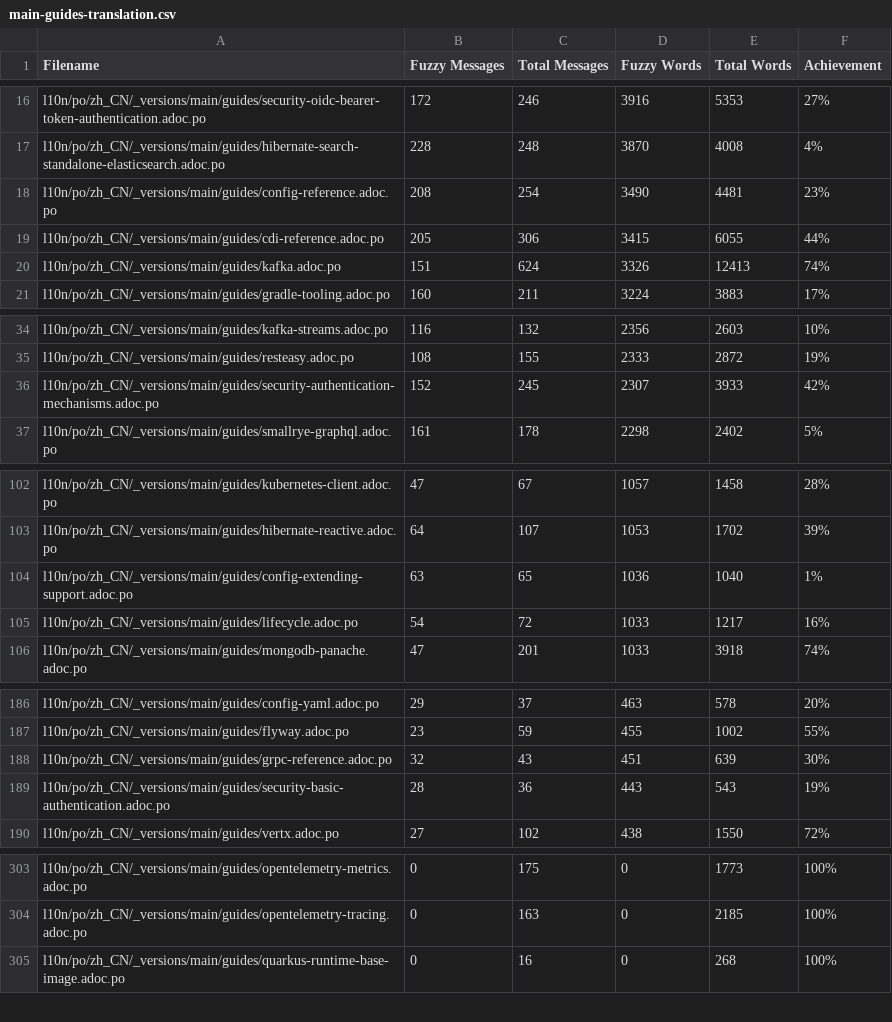
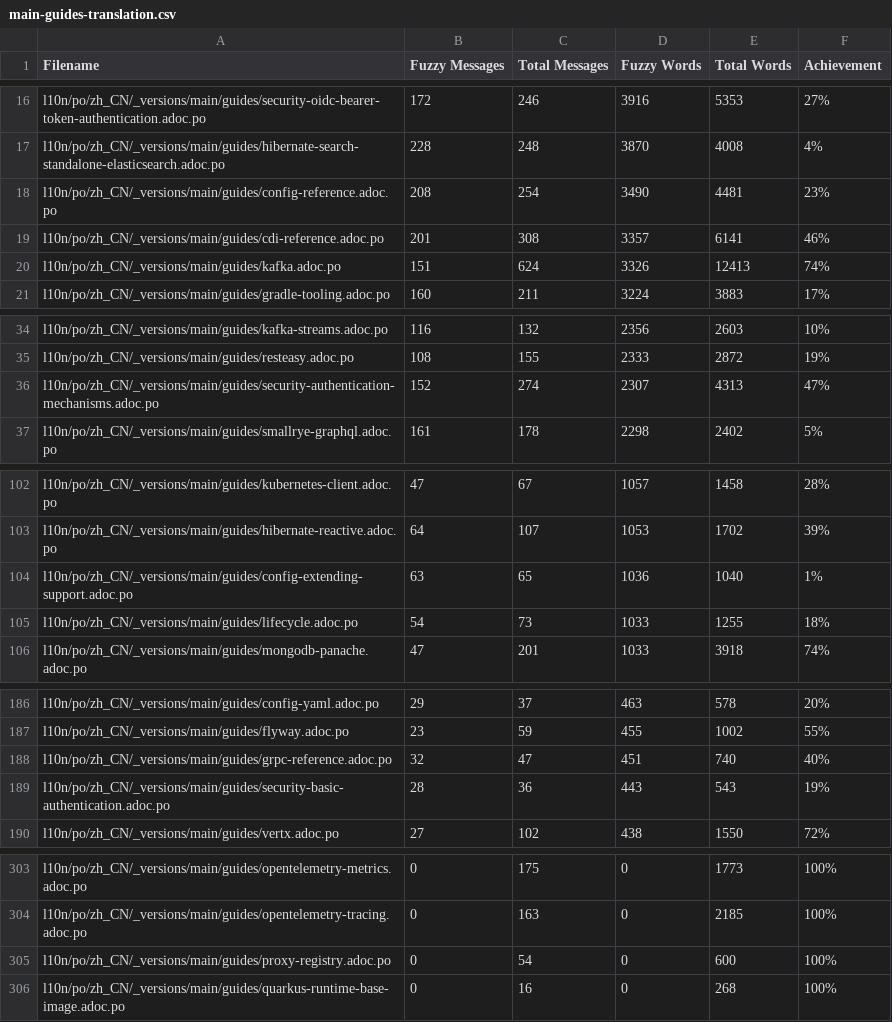
Before and after one commit to zhfeng/cn.quarkus.io, a CSV file: l10n/stats/main-guides-translation.csv, drawn as a sheet; only a part is shown, gaps mark what is left out; the diff covers the shown part only.

```diff
--- a/l10n/stats/main-guides-translation.csv
+++ b/l10n/stats/main-guides-translation.csv
@@ -18,3 +18,3 @@ l10n/po/zh_CN/_versions/main/guides/hibernate-search-standalone-elasticsearch.ad
 l10n/po/zh_CN/_versions/main/guides/config-reference.adoc.po, 208, 254, 3490, 4481, 23%
-l10n/po/zh_CN/_versions/main/guides/cdi-reference.adoc.po, 205, 306, 3415, 6055, 44%
+l10n/po/zh_CN/_versions/main/guides/cdi-reference.adoc.po, 201, 308, 3357, 6141, 46%
 l10n/po/zh_CN/_versions/main/guides/kafka.adoc.po, 151, 624, 3326, 12413, 74%
@@ -35,3 +35,3 @@ l10n/po/zh_CN/_versions/main/guides/kafka-streams.adoc.po, 116, 132, 2356, 2603,
 l10n/po/zh_CN/_versions/main/guides/resteasy.adoc.po, 108, 155, 2333, 2872, 19%
-l10n/po/zh_CN/_versions/main/guides/security-authentication-mechanisms.adoc.po, 152, 245, 2307, 3933, 42%
+l10n/po/zh_CN/_versions/main/guides/security-authentication-mechanisms.adoc.po, 152, 274, 2307, 4313, 47%
 l10n/po/zh_CN/_versions/main/guides/smallrye-graphql.adoc.po, 161, 178, 2298, 2402, 5%
@@ -104,3 +104,3 @@ l10n/po/zh_CN/_versions/main/guides/hibernate-reactive.adoc.po, 64, 107, 1053, 1
 l10n/po/zh_CN/_versions/main/guides/config-extending-support.adoc.po, 63, 65, 1036, 1040, 1%
-l10n/po/zh_CN/_versions/main/guides/lifecycle.adoc.po, 54, 72, 1033, 1217, 16%
+l10n/po/zh_CN/_versions/main/guides/lifecycle.adoc.po, 54, 73, 1033, 1255, 18%
 l10n/po/zh_CN/_versions/main/guides/mongodb-panache.adoc.po, 47, 201, 1033, 3918, 74%
@@ -187,3 +187,3 @@ l10n/po/zh_CN/_versions/main/guides/config-yaml.adoc.po, 29, 37, 463, 578, 20%
 l10n/po/zh_CN/_versions/main/guides/flyway.adoc.po, 23, 59, 455, 1002, 55%
-l10n/po/zh_CN/_versions/main/guides/grpc-reference.adoc.po, 32, 43, 451, 639, 30%
+l10n/po/zh_CN/_versions/main/guides/grpc-reference.adoc.po, 32, 47, 451, 740, 40%
 l10n/po/zh_CN/_versions/main/guides/security-basic-authentication.adoc.po, 28, 36, 443, 543, 19%
@@ -304,2 +304,3 @@ l10n/po/zh_CN/_versions/main/guides/opentelemetry-metrics.adoc.po, 0, 175, 0, 17
 l10n/po/zh_CN/_versions/main/guides/opentelemetry-tracing.adoc.po, 0, 163, 0, 2185, 100%
+l10n/po/zh_CN/_versions/main/guides/proxy-registry.adoc.po, 0, 54, 0, 600, 100%
 l10n/po/zh_CN/_versions/main/guides/quarkus-runtime-base-image.adoc.po, 0, 16, 0, 268, 100%
```
Also changed, not shown: 3 edited cells elsewhere in this file, l10n/stats/latest-guides-translation.csv, l10n/stats/misc-translation.csv, 1 other file.
